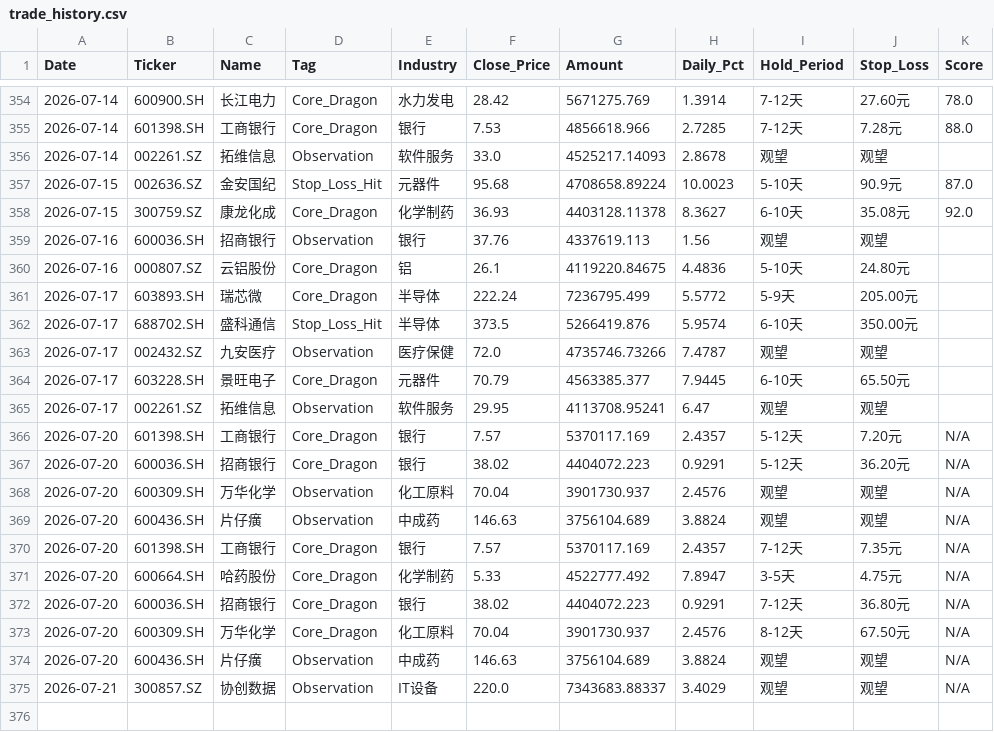
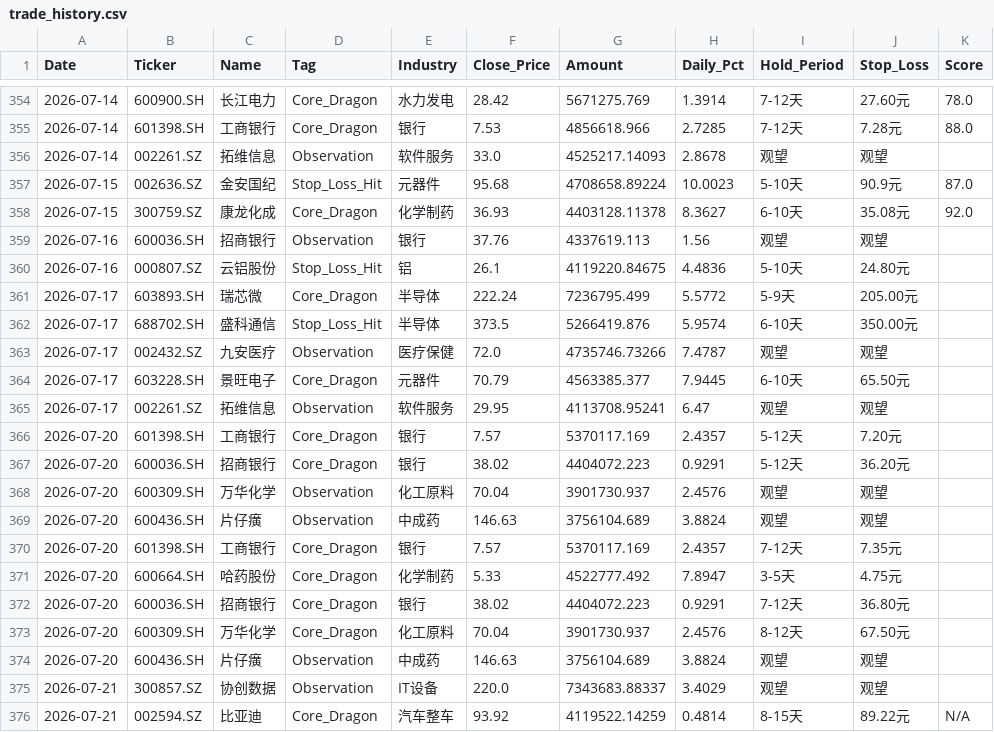
Before and after one commit to wijouyang-lab/a, a CSV file: trade_history.csv, drawn as a sheet; only a part is shown, gaps mark what is left out.

```diff
--- a/trade_history.csv
+++ b/trade_history.csv
@@ -359,3 +359,3 @@ Date,Ticker,Name,Tag,Industry,Close_Price,Amount,Daily_Pct,Hold_Period,Stop_Loss
 2026-07-16,600036.SH,招商银行,Observation,银行,37.76,4337619.113,1.56,观望,观望,
-2026-07-16,000807.SZ,云铝股份,Core_Dragon,铝,26.1,4119220.84675,4.4836,5-10天,24.80元,
+2026-07-16,000807.SZ,云铝股份,Stop_Loss_Hit,铝,26.1,4119220.84675,4.4836,5-10天,24.80元,
 2026-07-17,603893.SH,瑞芯微,Core_Dragon,半导体,222.24,7236795.499,5.5772,5-9天,205.00元,
@@ -365,11 +365,12 @@ Date,Ticker,Name,Tag,Industry,Close_Price,Amount,Daily_Pct,Hold_Period,Stop_Loss
 2026-07-17,002261.SZ,拓维信息,Observation,软件服务,29.95,4113708.95241,6.47,观望,观望,
-2026-07-20,601398.SH,工商银行,Core_Dragon,银行,7.57,5370117.169,2.4357,5-12天,7.20元,N/A
-2026-07-20,600036.SH,招商银行,Core_Dragon,银行,38.02,4404072.223,0.9291,5-12天,36.20元,N/A
-2026-07-20,600309.SH,万华化学,Observation,化工原料,70.04,3901730.937,2.4576,观望,观望,N/A
-2026-07-20,600436.SH,片仔癀,Observation,中成药,146.63,3756104.689,3.8824,观望,观望,N/A
-2026-07-20,601398.SH,工商银行,Core_Dragon,银行,7.57,5370117.169,2.4357,7-12天,7.35元,N/A
-2026-07-20,600664.SH,哈药股份,Core_Dragon,化学制药,5.33,4522777.492,7.8947,3-5天,4.75元,N/A
-2026-07-20,600036.SH,招商银行,Core_Dragon,银行,38.02,4404072.223,0.9291,7-12天,36.80元,N/A
-2026-07-20,600309.SH,万华化学,Core_Dragon,化工原料,70.04,3901730.937,2.4576,8-12天,67.50元,N/A
-2026-07-20,600436.SH,片仔癀,Observation,中成药,146.63,3756104.689,3.8824,观望,观望,N/A
-2026-07-21,300857.SZ,协创数据,Observation,IT设备,220.0,7343683.88337,3.4029,观望,观望,N/A
+2026-07-20,601398.SH,工商银行,Core_Dragon,银行,7.57,5370117.169,2.4357,5-12天,7.20元,
+2026-07-20,600036.SH,招商银行,Core_Dragon,银行,38.02,4404072.223,0.9291,5-12天,36.20元,
+2026-07-20,600309.SH,万华化学,Observation,化工原料,70.04,3901730.937,2.4576,观望,观望,
+2026-07-20,600436.SH,片仔癀,Observation,中成药,146.63,3756104.689,3.8824,观望,观望,
+2026-07-20,601398.SH,工商银行,Core_Dragon,银行,7.57,5370117.169,2.4357,7-12天,7.35元,
+2026-07-20,600664.SH,哈药股份,Core_Dragon,化学制药,5.33,4522777.492,7.8947,3-5天,4.75元,
+2026-07-20,600036.SH,招商银行,Core_Dragon,银行,38.02,4404072.223,0.9291,7-12天,36.80元,
+2026-07-20,600309.SH,万华化学,Core_Dragon,化工原料,70.04,3901730.937,2.4576,8-12天,67.50元,
+2026-07-20,600436.SH,片仔癀,Observation,中成药,146.63,3756104.689,3.8824,观望,观望,
+2026-07-21,300857.SZ,协创数据,Observation,IT设备,220.0,7343683.88337,3.4029,观望,观望,
+2026-07-21,002594.SZ,比亚迪,Core_Dragon,汽车整车,93.92,4119522.14259,0.4814,8-15天,89.22元,N/A
```
Also changed, not shown: review_history.csv, sell_signal_log.csv, 2 other files.
